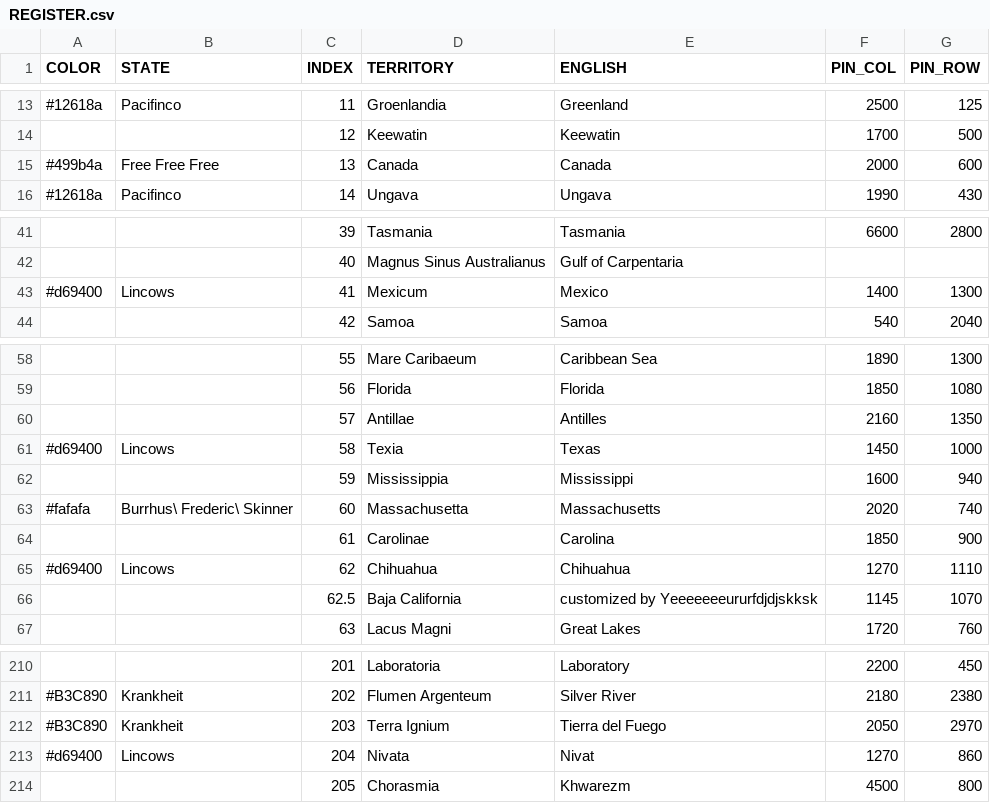
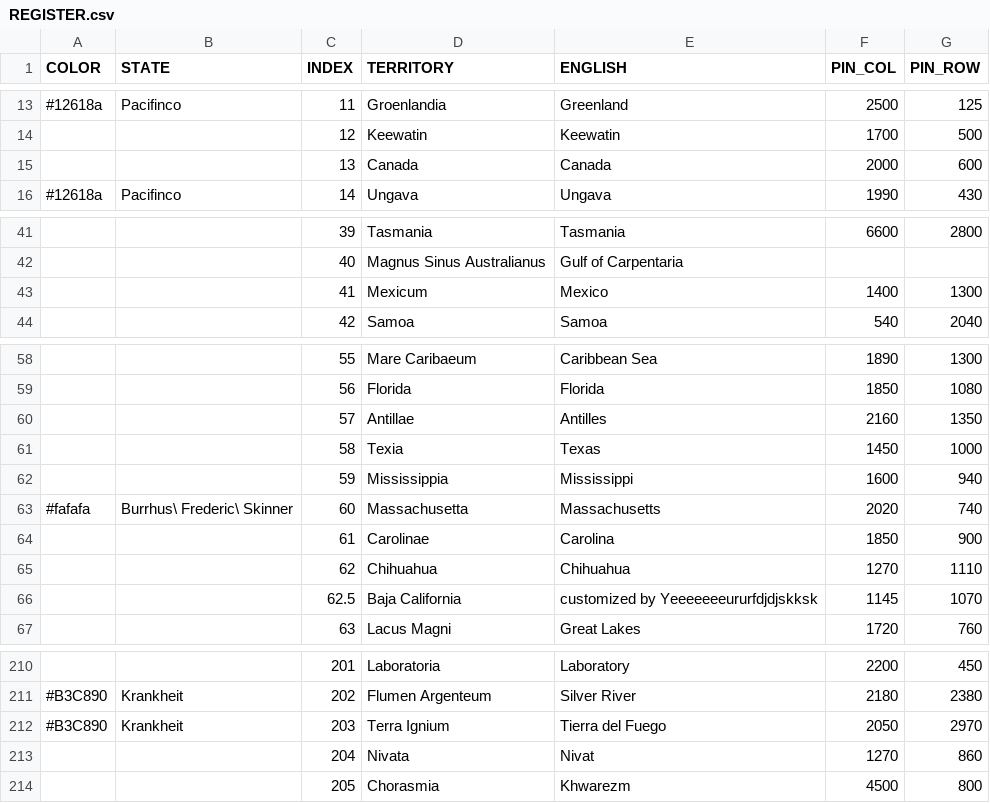
Before and after one commit to MountAye/map-nationstates-philosophers, a CSV file: REGISTER.csv, drawn as a sheet; only a part is shown, gaps mark what is left out.

Commit message:
remove Free Free Free;  remove Lincows

```diff
--- a/REGISTER.csv
+++ b/REGISTER.csv
@@ -14,3 +14,3 @@ COLOR,STATE,INDEX,TERRITORY,ENGLISH,PIN_COL,PIN_ROW
 ,,12,Keewatin,Keewatin,1700,500
-#499b4a,Free Free Free,13,Canada,Canada,2000,600
+,,13,Canada,Canada,2000,600
 #12618a,Pacifinco,14,Ungava,Ungava,1990,430
@@ -42,3 +42,3 @@ COLOR,STATE,INDEX,TERRITORY,ENGLISH,PIN_COL,PIN_ROW
 ,,40,Magnus Sinus Australianus,Gulf of Carpentaria,,
-#d69400,Lincows,41,Mexicum,Mexico,1400,1300
+,,41,Mexicum,Mexico,1400,1300
 ,,42,Samoa,Samoa,540,2040
@@ -60,3 +60,3 @@ COLOR,STATE,INDEX,TERRITORY,ENGLISH,PIN_COL,PIN_ROW
 ,,57,Antillae,Antilles,2160,1350
-#d69400,Lincows,58,Texia,Texas,1450,1000
+,,58,Texia,Texas,1450,1000
 ,,59,Mississippia,Mississippi,1600,940
@@ -64,3 +64,3 @@ COLOR,STATE,INDEX,TERRITORY,ENGLISH,PIN_COL,PIN_ROW
 ,,61,Carolinae,Carolina,1850,900
-#d69400,Lincows,62,Chihuahua,Chihuahua,1270,1110
+,,62,Chihuahua,Chihuahua,1270,1110
 ,,62.5,Baja California,customized by Yeeeeeeeururfdjdjskksk,1145,1070
@@ -212,3 +212,3 @@ COLOR,STATE,INDEX,TERRITORY,ENGLISH,PIN_COL,PIN_ROW
 #B3C890,Krankheit,203,Terra Ignium,Tierra del Fuego,2050,2970
-#d69400,Lincows,204,Nivata,Nivat,1270,860
+,,204,Nivata,Nivat,1270,860
 ,,205,Chorasmia,Khwarezm,4500,800
```
Also changed, not shown: 2 other files.
